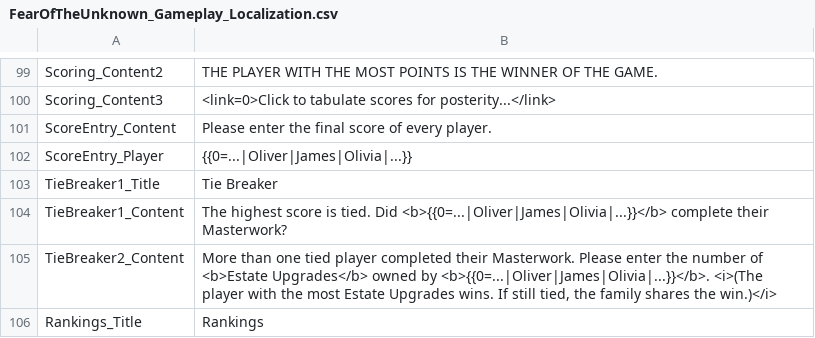
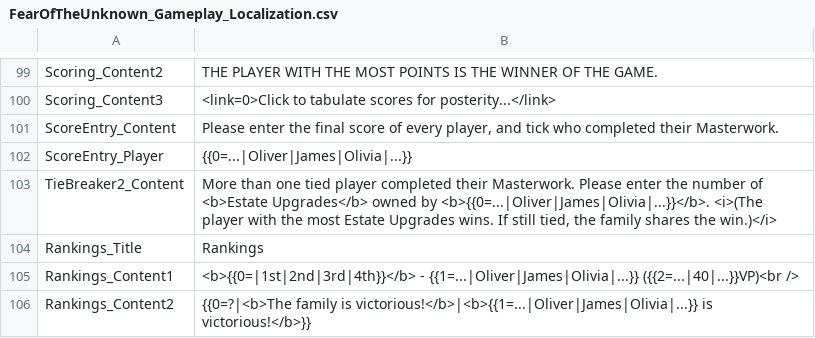
Before and after one commit to vdepagter/myfathersworkapp, a CSV file: MyFathersWorkApp/MyFathersWorkApp/wwwroot/localization/FearOfTheUnknown_Gameplay_Localization.csv, drawn as a sheet; only a part is shown, gaps mark what is left out; the shorter side is filled out with more unchanged rows.

```diff
--- a/MyFathersWorkApp/MyFathersWorkApp/wwwroot/localization/FearOfTheUnknown_Gameplay_Localization.csv
+++ b/MyFathersWorkApp/MyFathersWorkApp/wwwroot/localization/FearOfTheUnknown_Gameplay_Localization.csv
@@ -100,6 +100,4 @@ Scoring_Content2;THE PLAYER WITH THE MOST POINTS IS THE WINNER OF THE GAME.
 Scoring_Content3;<link=0>Click to tabulate scores for posterity...</link>
-ScoreEntry_Content;Please enter the final score of every player.
+ScoreEntry_Content;Please enter the final score of every player, and tick who completed their Masterwork.
 ScoreEntry_Player;{{0=...|Oliver|James|Olivia|...}}
-TieBreaker1_Title;Tie Breaker
-TieBreaker1_Content;The highest score is tied. Did <b>{{0=...|Oliver|James|Olivia|...}}</b> complete their Masterwork?
 TieBreaker2_Content;More than one tied player completed their Masterwork. Please enter the number of <b>Estate Upgrades</b> owned by <b>{{0=...|Oliver|James|Olivia|...}}</b>. <i>(The player with the most Estate Upgrades wins. If still tied, the family shares the win.)</i>
```
Also changed, not shown: MyFathersWorkApp/MyFathersWorkApp/wwwroot/localization/UI_Localization.csv, 18 other files.
